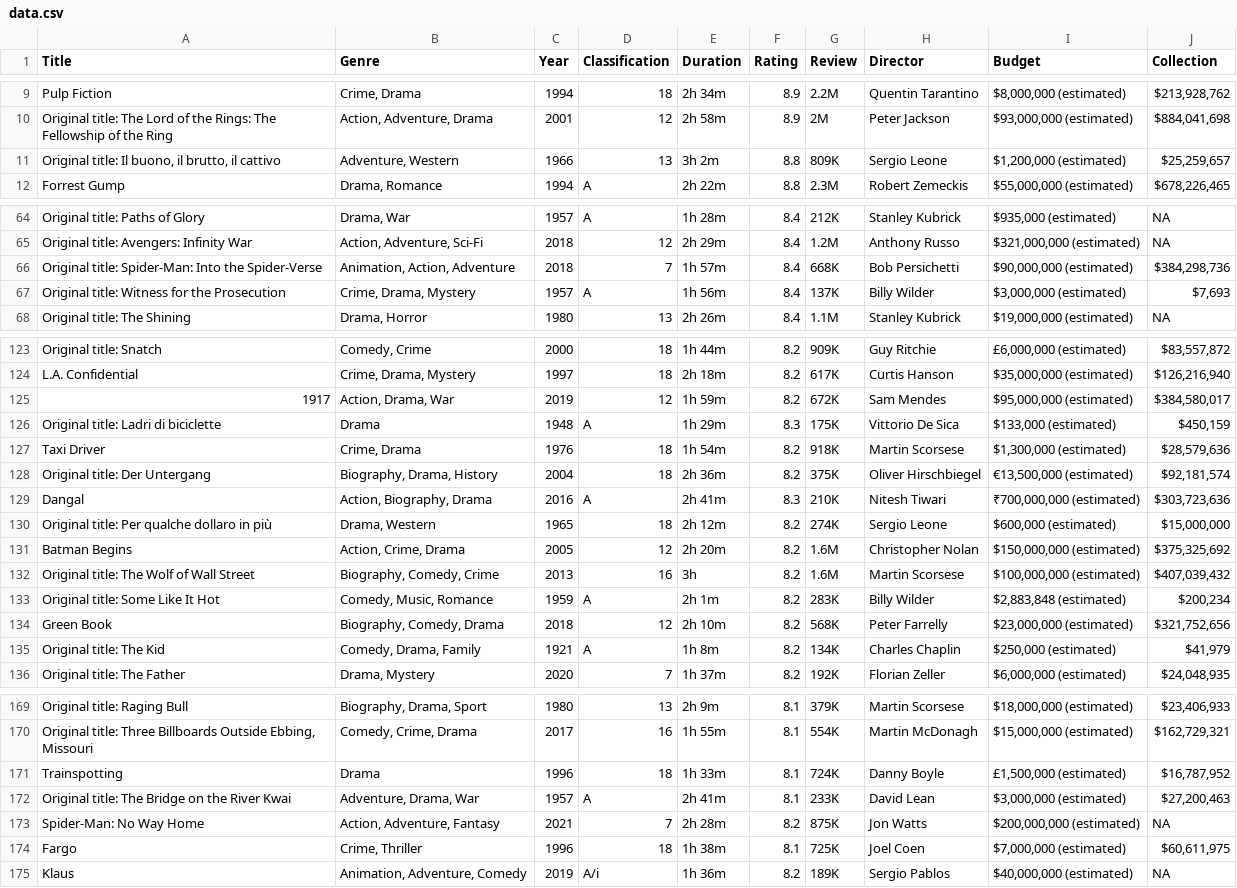
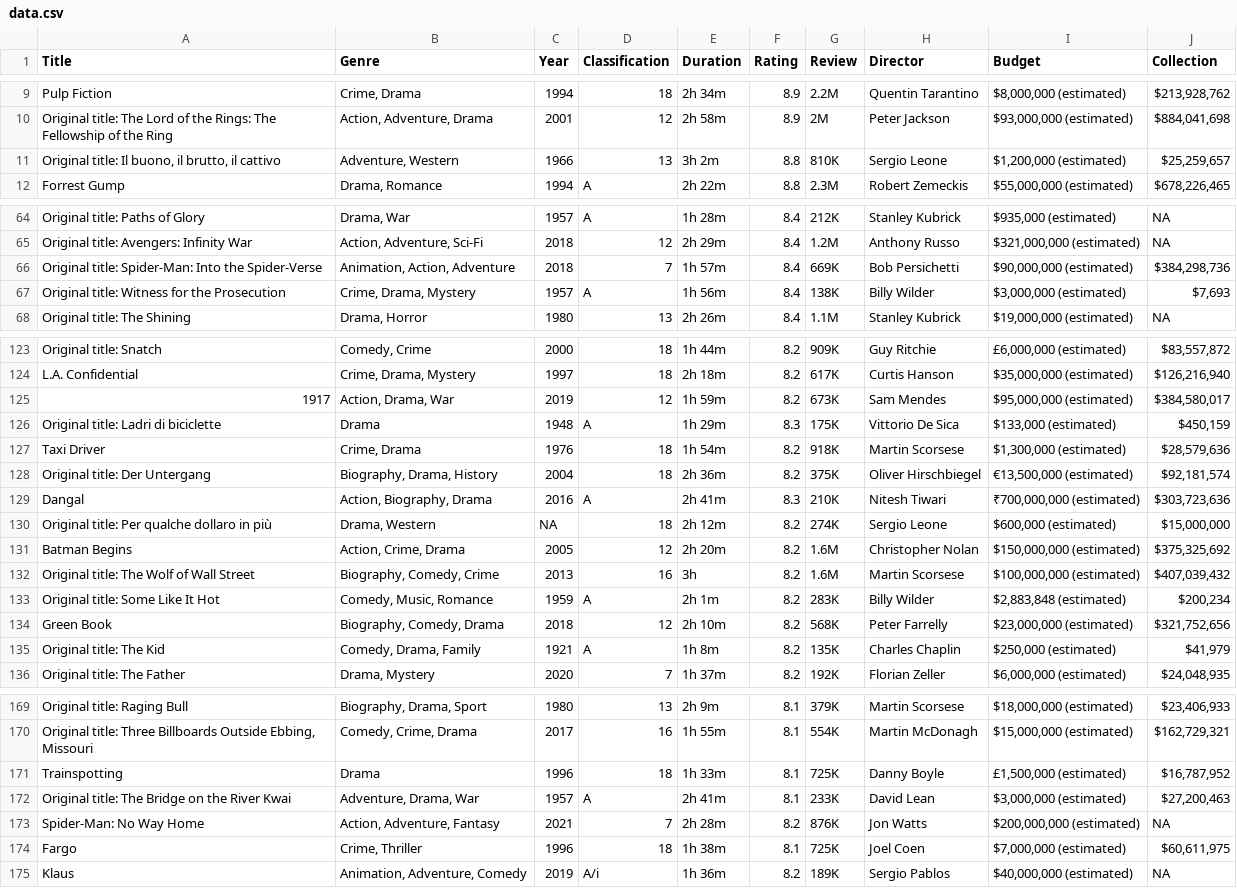
Before and after one commit to efarran0/TiCdV_DADES_PR1, a CSV file: dataset/data.csv, drawn as a sheet; only a part is shown, gaps mark what is left out; the diff covers the shown part only.

```diff
--- a/dataset/data.csv
+++ b/dataset/data.csv
@@ -10,3 +10,3 @@ Pulp Fiction,"Crime, Drama",1994,18,2h 34m,8.9,2.2M,Quentin Tarantino,"$8,000,00
 Original title: The Lord of the Rings: The Fellowship of the Ring,"Action, Adventure, Drama",2001,12,2h 58m,8.9,2M,Peter Jackson,"$93,000,000 (estimated)","$884,041,698"
-"Original title: Il buono, il brutto, il cattivo","Adventure, Western",1966,13,3h 2m,8.8,809K,Sergio Leone,"$1,200,000 (estimated)","$25,259,657"
+"Original title: Il buono, il brutto, il cattivo","Adventure, Western",1966,13,3h 2m,8.8,810K,Sergio Leone,"$1,200,000 (estimated)","$25,259,657"
 Forrest Gump,"Drama, Romance",1994,A,2h 22m,8.8,2.3M,Robert Zemeckis,"$55,000,000 (estimated)","$678,226,465"
@@ -65,4 +65,4 @@ Original title: Paths of Glory,"Drama, War",1957,A,1h 28m,8.4,212K,Stanley Kubri
 Original title: Avengers: Infinity War,"Action, Adventure, Sci-Fi",2018,12,2h 29m,8.4,1.2M,Anthony Russo,"$321,000,000 (estimated)",NA
-Original title: Spider-Man: Into the Spider-Verse,"Animation, Action, Adventure",2018,7,1h 57m,8.4,668K,Bob Persichetti,"$90,000,000 (estimated)","$384,298,736"
-Original title: Witness for the Prosecution,"Crime, Drama, Mystery",1957,A,1h 56m,8.4,137K,Billy Wilder,"$3,000,000 (estimated)","$7,693"
+Original title: Spider-Man: Into the Spider-Verse,"Animation, Action, Adventure",2018,7,1h 57m,8.4,669K,Bob Persichetti,"$90,000,000 (estimated)","$384,298,736"
+Original title: Witness for the Prosecution,"Crime, Drama, Mystery",1957,A,1h 56m,8.4,138K,Billy Wilder,"$3,000,000 (estimated)","$7,693"
 Original title: The Shining,"Drama, Horror",1980,13,2h 26m,8.4,1.1M,Stanley Kubrick,"$19,000,000 (estimated)",NA
@@ -124,3 +124,3 @@ Original title: Snatch,"Comedy, Crime",2000,18,1h 44m,8.2,909K,Guy Ritchie,"£6,
 L.A. Confidential,"Crime, Drama, Mystery",1997,18,2h 18m,8.2,617K,Curtis Hanson,"$35,000,000 (estimated)","$126,216,940"
-1917,"Action, Drama, War",2019,12,1h 59m,8.2,672K,Sam Mendes,"$95,000,000 (estimated)","$384,580,017"
+1917,"Action, Drama, War",2019,12,1h 59m,8.2,673K,Sam Mendes,"$95,000,000 (estimated)","$384,580,017"
 Original title: Ladri di biciclette,Drama,1948,A,1h 29m,8.3,175K,Vittorio De Sica,"$133,000 (estimated)","$450,159"
@@ -129,3 +129,3 @@ Original title: Der Untergang,"Biography, Drama, History",2004,18,2h 36m,8.2,375
 Dangal,"Action, Biography, Drama",2016,A,2h 41m,8.3,210K,Nitesh Tiwari,"₹700,000,000 (estimated)","$303,723,636"
-Original title: Per qualche dollaro in più,"Drama, Western",1965,18,2h 12m,8.2,274K,Sergio Leone,"$600,000 (estimated)","$15,000,000"
+Original title: Per qualche dollaro in più,"Drama, Western",NA,18,2h 12m,8.2,274K,Sergio Leone,"$600,000 (estimated)","$15,000,000"
 Batman Begins,"Action, Crime, Drama",2005,12,2h 20m,8.2,1.6M,Christopher Nolan,"$150,000,000 (estimated)","$375,325,692"
@@ -134,3 +134,3 @@ Original title: Some Like It Hot,"Comedy, Music, Romance",1959,A,2h 1m,8.2,283K,
 Green Book,"Biography, Comedy, Drama",2018,12,2h 10m,8.2,568K,Peter Farrelly,"$23,000,000 (estimated)","$321,752,656"
-Original title: The Kid,"Comedy, Drama, Family",1921,A,1h 8m,8.2,134K,Charles Chaplin,"$250,000 (estimated)","$41,979"
+Original title: The Kid,"Comedy, Drama, Family",1921,A,1h 8m,8.2,135K,Charles Chaplin,"$250,000 (estimated)","$41,979"
 Original title: The Father,"Drama, Mystery",2020,7,1h 37m,8.2,192K,Florian Zeller,"$6,000,000 (estimated)","$24,048,935"
@@ -170,5 +170,5 @@ Original title: Raging Bull,"Biography, Drama, Sport",1980,13,2h 9m,8.1,379K,Mar
 "Original title: Three Billboards Outside Ebbing, Missouri","Comedy, Crime, Drama",2017,16,1h 55m,8.1,554K,Martin McDonagh,"$15,000,000 (estimated)","$162,729,321"
-Trainspotting,Drama,1996,18,1h 33m,8.1,724K,Danny Boyle,"£1,500,000 (estimated)","$16,787,952"
+Trainspotting,Drama,1996,18,1h 33m,8.1,725K,Danny Boyle,"£1,500,000 (estimated)","$16,787,952"
 Original title: The Bridge on the River Kwai,"Adventure, Drama, War",1957,A,2h 41m,8.1,233K,David Lean,"$3,000,000 (estimated)","$27,200,463"
-Spider-Man: No Way Home,"Action, Adventure, Fantasy",2021,7,2h 28m,8.2,875K,Jon Watts,"$200,000,000 (estimated)",NA
+Spider-Man: No Way Home,"Action, Adventure, Fantasy",2021,7,2h 28m,8.2,876K,Jon Watts,"$200,000,000 (estimated)",NA
 Fargo,"Crime, Thriller",1996,18,1h 38m,8.1,725K,Joel Coen,"$7,000,000 (estimated)","$60,611,975"
```
Also changed, not shown: 1 added row, 1 removed row, 4 moved rows and 16 edited cells elsewhere in this file.
